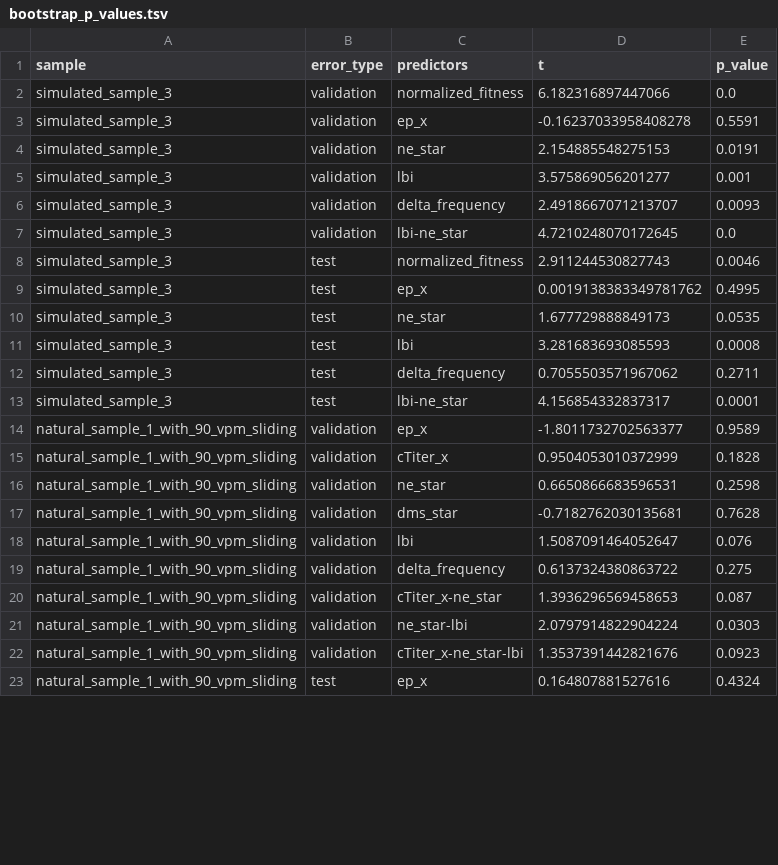
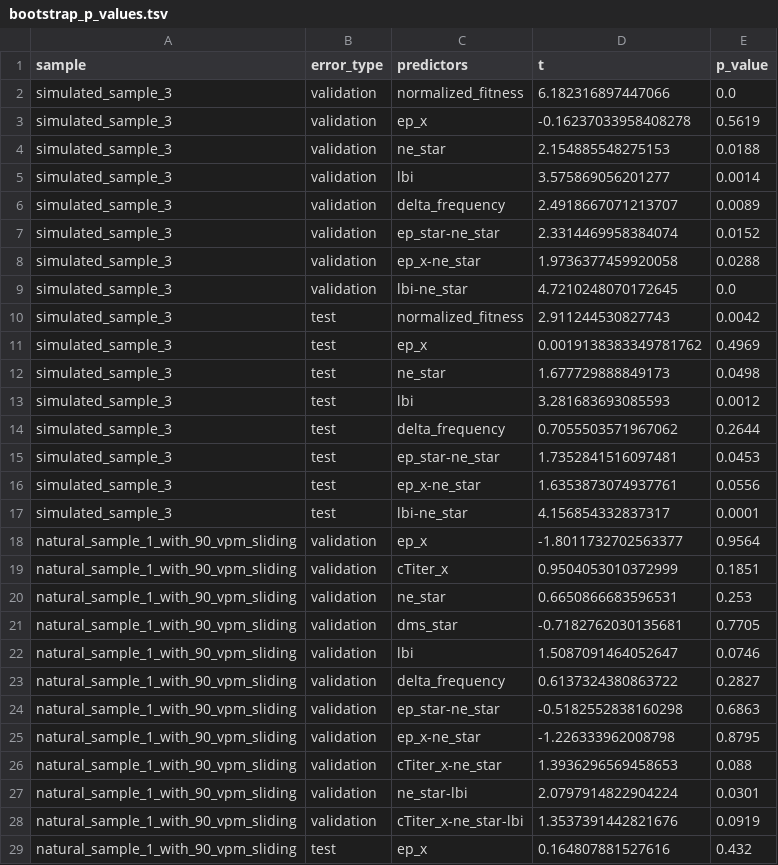
Before and after one commit to blab/flu-forecasting, a TSV file: manuscript/tables/bootstrap_p_values.tsv, drawn as a sheet; only a part is shown; the diff covers the shown part only.

Commit message:
Add composite epitope models to bootstrap analysis
These models were omitted from the initial analysis but should be included to
allow annotation of results tables in the main text.

```diff
--- a/manuscript/tables/bootstrap_p_values.tsv
+++ b/manuscript/tables/bootstrap_p_values.tsv
@@ -2,22 +2,28 @@ sample	error_type	predictors	t	p_value
 simulated_sample_3	validation	normalized_fitness	6.182316897447066	0.0
-simulated_sample_3	validation	ep_x	-0.16237033958408278	0.5591
-simulated_sample_3	validation	ne_star	2.154885548275153	0.0191
-simulated_sample_3	validation	lbi	3.575869056201277	0.001
-simulated_sample_3	validation	delta_frequency	2.4918667071213707	0.0093
+simulated_sample_3	validation	ep_x	-0.16237033958408278	0.5619
+simulated_sample_3	validation	ne_star	2.154885548275153	0.0188
+simulated_sample_3	validation	lbi	3.575869056201277	0.0014
+simulated_sample_3	validation	delta_frequency	2.4918667071213707	0.0089
+simulated_sample_3	validation	ep_star-ne_star	2.3314469958384074	0.0152
+simulated_sample_3	validation	ep_x-ne_star	1.9736377459920058	0.0288
 simulated_sample_3	validation	lbi-ne_star	4.7210248070172645	0.0
-simulated_sample_3	test	normalized_fitness	2.911244530827743	0.0046
-simulated_sample_3	test	ep_x	0.0019138383349781762	0.4995
-simulated_sample_3	test	ne_star	1.677729888849173	0.0535
-simulated_sample_3	test	lbi	3.281683693085593	0.0008
-simulated_sample_3	test	delta_frequency	0.7055503571967062	0.2711
+simulated_sample_3	test	normalized_fitness	2.911244530827743	0.0042
+simulated_sample_3	test	ep_x	0.0019138383349781762	0.4969
+simulated_sample_3	test	ne_star	1.677729888849173	0.0498
+simulated_sample_3	test	lbi	3.281683693085593	0.0012
+simulated_sample_3	test	delta_frequency	0.7055503571967062	0.2644
+simulated_sample_3	test	ep_star-ne_star	1.7352841516097481	0.0453
+simulated_sample_3	test	ep_x-ne_star	1.6353873074937761	0.0556
 simulated_sample_3	test	lbi-ne_star	4.156854332837317	0.0001
-natural_sample_1_with_90_vpm_sliding	validation	ep_x	-1.8011732702563377	0.9589
-natural_sample_1_with_90_vpm_sliding	validation	cTiter_x	0.9504053010372999	0.1828
-natural_sample_1_with_90_vpm_sliding	validation	ne_star	0.6650866683596531	0.2598
-natural_sample_1_with_90_vpm_sliding	validation	dms_star	-0.7182762030135681	0.7628
-natural_sample_1_with_90_vpm_sliding	validation	lbi	1.5087091464052647	0.076
-natural_sample_1_with_90_vpm_sliding	validation	delta_frequency	0.6137324380863722	0.275
-natural_sample_1_with_90_vpm_sliding	validation	cTiter_x-ne_star	1.3936296569458653	0.087
-natural_sample_1_with_90_vpm_sliding	validation	ne_star-lbi	2.0797914822904224	0.0303
-natural_sample_1_with_90_vpm_sliding	validation	cTiter_x-ne_star-lbi	1.3537391442821676	0.0923
-natural_sample_1_with_90_vpm_sliding	test	ep_x	0.164807881527616	0.4324
+natural_sample_1_with_90_vpm_sliding	validation	ep_x	-1.8011732702563377	0.9564
+natural_sample_1_with_90_vpm_sliding	validation	cTiter_x	0.9504053010372999	0.1851
+natural_sample_1_with_90_vpm_sliding	validation	ne_star	0.6650866683596531	0.253
+natural_sample_1_with_90_vpm_sliding	validation	dms_star	-0.7182762030135681	0.7705
+natural_sample_1_with_90_vpm_sliding	validation	lbi	1.5087091464052647	0.0746
+natural_sample_1_with_90_vpm_sliding	validation	delta_frequency	0.6137324380863722	0.2827
+natural_sample_1_with_90_vpm_sliding	validation	ep_star-ne_star	-0.5182552838160298	0.6863
+natural_sample_1_with_90_vpm_sliding	validation	ep_x-ne_star	-1.226333962008798	0.8795
+natural_sample_1_with_90_vpm_sliding	validation	cTiter_x-ne_star	1.3936296569458653	0.088
+natural_sample_1_with_90_vpm_sliding	validation	ne_star-lbi	2.0797914822904224	0.0301
+natural_sample_1_with_90_vpm_sliding	validation	cTiter_x-ne_star-lbi	1.3537391442821676	0.0919
+natural_sample_1_with_90_vpm_sliding	test	ep_x	0.164807881527616	0.432
```
Also changed, not shown: 2 added rows and 8 edited cells elsewhere in this file, 1 other file.
